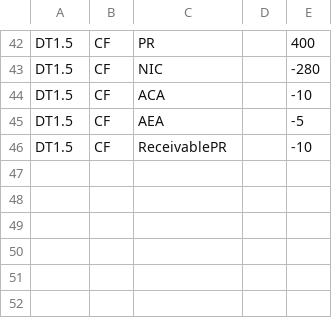
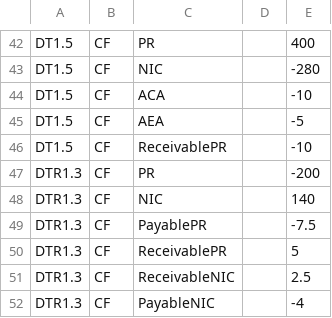
Before and after one commit to Systemorph/IFRS17CalculationEngine, a CSV file: full-ifrs17-template/Files/TransactionalData/Actuals_CH_2020_12.csv, drawn as a sheet; only a part is shown, gaps mark what is left out.

```diff
--- a/full-ifrs17-template/Files/TransactionalData/Actuals_CH_2020_12.csv
+++ b/full-ifrs17-template/Files/TransactionalData/Actuals_CH_2020_12.csv
@@ -46 +46,7 @@ DT1.5,CF,AEA,,-5
 DT1.5,CF,ReceivablePR,,-10
+DTR1.3,CF,PR,,-200
+DTR1.3,CF,NIC,,140
+DTR1.3,CF,PayablePR,,-7.5
+DTR1.3,CF,ReceivablePR,,5
+DTR1.3,CF,ReceivableNIC,,2.5
+DTR1.3,CF,PayableNIC,,-4
```
Also changed, not shown: full-ifrs17-template/Files/DataNodes/DataNodeParameters_CH_2020_12.csv, full-ifrs17-template/Files/DataNodes/DataNodes_CH.csv, 4 other files.
